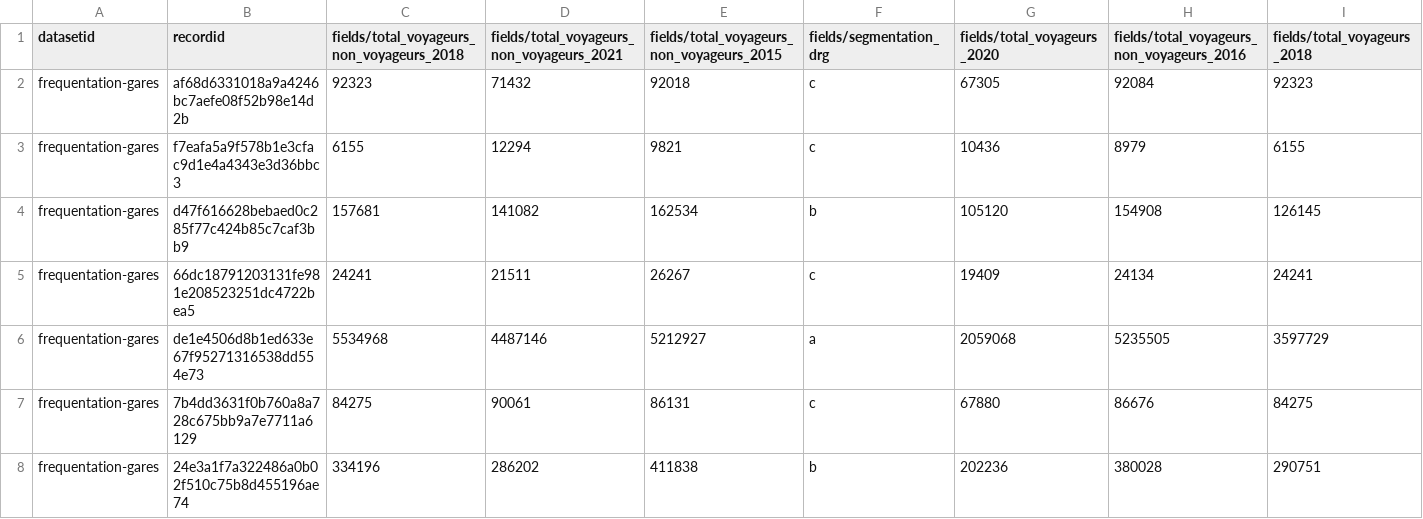
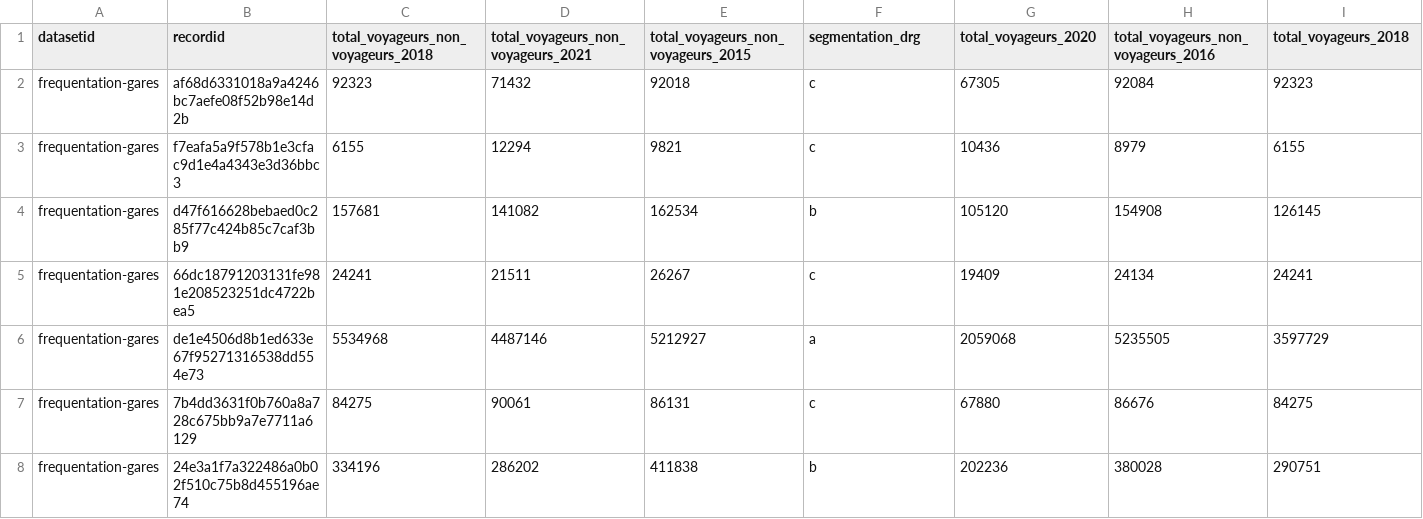
Before and after one commit to ClrGe/data-analyzer-file, a CSV file: data/gares.csv, drawn as a sheet; only a part is shown; the diff covers the shown part only; the diff names each change by its address in the sheet, - before the commit and + after, or states it on an @@ line.

```diff
--- a/data/gares.csv
+++ b/data/gares.csv
-C1: fields/total_voyageurs_non_voyageurs_2018
+C1: total_voyageurs_non_voyageurs_2018
-D1: fields/total_voyageurs_non_voyageurs_2021
+D1: total_voyageurs_non_voyageurs_2021
-E1: fields/total_voyageurs_non_voyageurs_2015
+E1: total_voyageurs_non_voyageurs_2015
-F1: fields/segmentation_drg
+F1: segmentation_drg
-G1: fields/total_voyageurs_2020
+G1: total_voyageurs_2020
-H1: fields/total_voyageurs_non_voyageurs_2016
+H1: total_voyageurs_non_voyageurs_2016
-I1: fields/total_voyageurs_2018
+I1: total_voyageurs_2018
```
Also changed, not shown: 11 edited cells elsewhere in this file, 2 other files.
